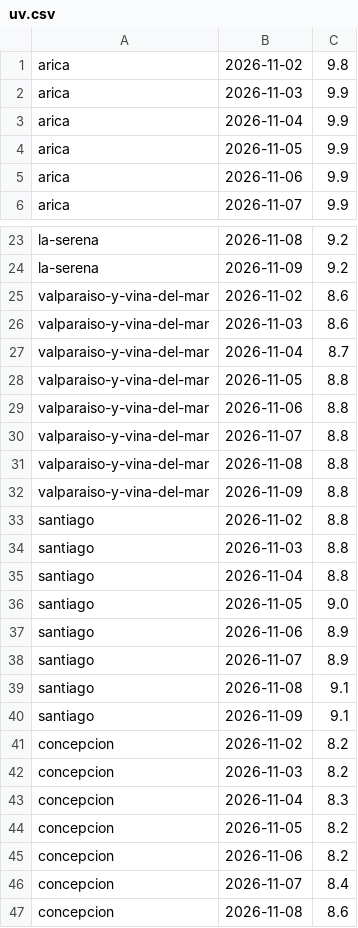
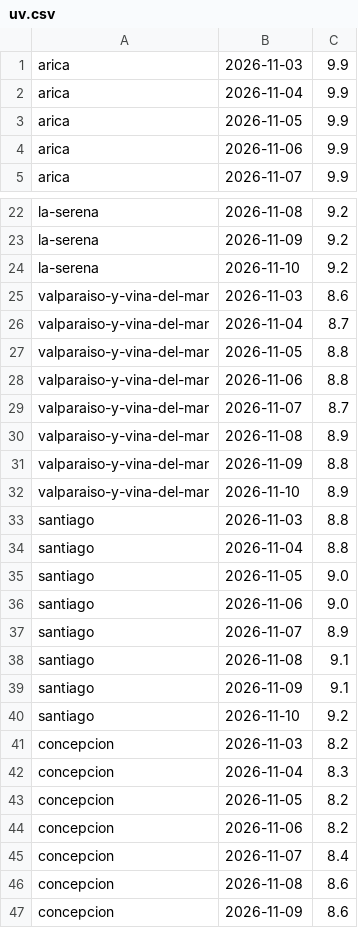
Before and after one commit to germanperey/cofrade-datos, a CSV file: datos/uv.csv, drawn as a sheet; only a part is shown, gaps mark what is left out; the shorter side is filled out with more unchanged rows; the diff covers the shown part only.

```diff
--- a/datos/uv.csv
+++ b/datos/uv.csv
@@ -1,2 +1 @@
-arica,2026-11-02,9.8
 arica,2026-11-03,9.9
@@ -24,3 +23,3 @@ la-serena,2026-11-08,9.2
 la-serena,2026-11-09,9.2
-valparaiso-y-vina-del-mar,2026-11-02,8.6
+la-serena,2026-11-10,9.2
 valparaiso-y-vina-del-mar,2026-11-03,8.6
@@ -29,6 +28,6 @@ valparaiso-y-vina-del-mar,2026-11-05,8.8
 valparaiso-y-vina-del-mar,2026-11-06,8.8
-valparaiso-y-vina-del-mar,2026-11-07,8.8
-valparaiso-y-vina-del-mar,2026-11-08,8.8
+valparaiso-y-vina-del-mar,2026-11-07,8.7
+valparaiso-y-vina-del-mar,2026-11-08,8.9
 valparaiso-y-vina-del-mar,2026-11-09,8.8
-santiago,2026-11-02,8.8
+valparaiso-y-vina-del-mar,2026-11-10,8.9
 santiago,2026-11-03,8.8
@@ -36,3 +35,3 @@ santiago,2026-11-04,8.8
 santiago,2026-11-05,9.0
-santiago,2026-11-06,8.9
+santiago,2026-11-06,9.0
 santiago,2026-11-07,8.9
@@ -40,3 +39,3 @@ santiago,2026-11-08,9.1
 santiago,2026-11-09,9.1
-concepcion,2026-11-02,8.2
+santiago,2026-11-10,9.2
 concepcion,2026-11-03,8.2
```
Also changed, not shown: 6 added rows, 5 removed rows and 7 edited cells elsewhere in this file, 18 other files.
